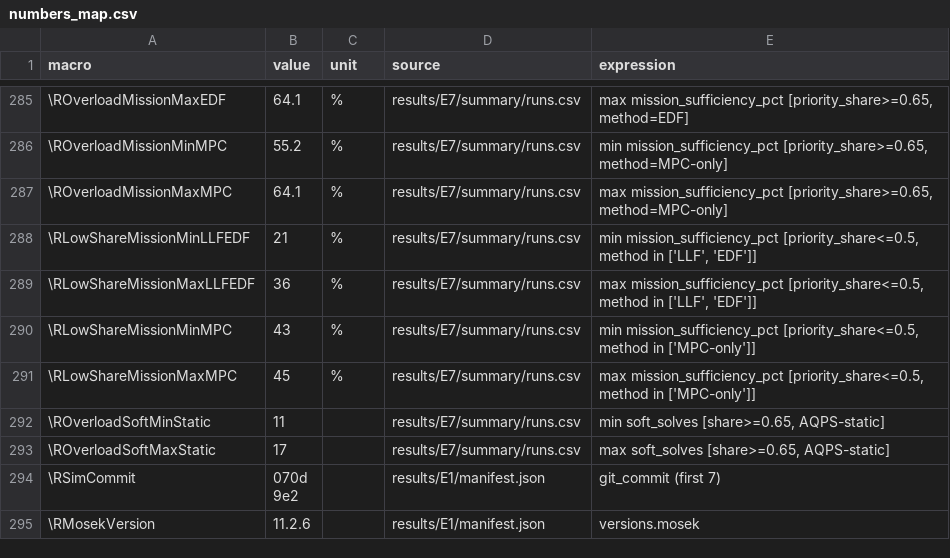
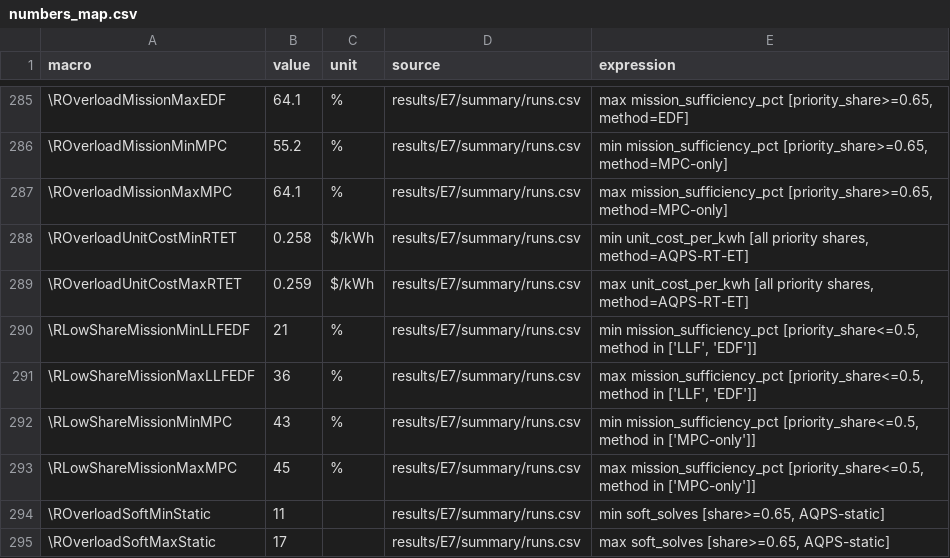
Before and after one commit to kamareee/aqps-ev-simulation, a CSV file: paper/numbers_map.csv, drawn as a sheet; only a part is shown, gaps mark what is left out; the shorter side is filled out with more unchanged rows; the diff names each change by its address in the sheet, - before the commit and + after, or states it on an @@ line.

```diff
--- a/paper/numbers_map.csv
+++ b/paper/numbers_map.csv
+row 288: \ROverloadUnitCostMinRTET | 0.258 | $/kWh | results/E7/summary/runs.csv | min unit_cost_per_kwh [all priority shares, method=AQPS-RT-ET]
+row 289: \ROverloadUnitCostMaxRTET | 0.259 | $/kWh | results/E7/summary/runs.csv | max unit_cost_per_kwh [all priority shares, method=AQPS-RT-ET]
```
Also changed, not shown: 4 other files.
